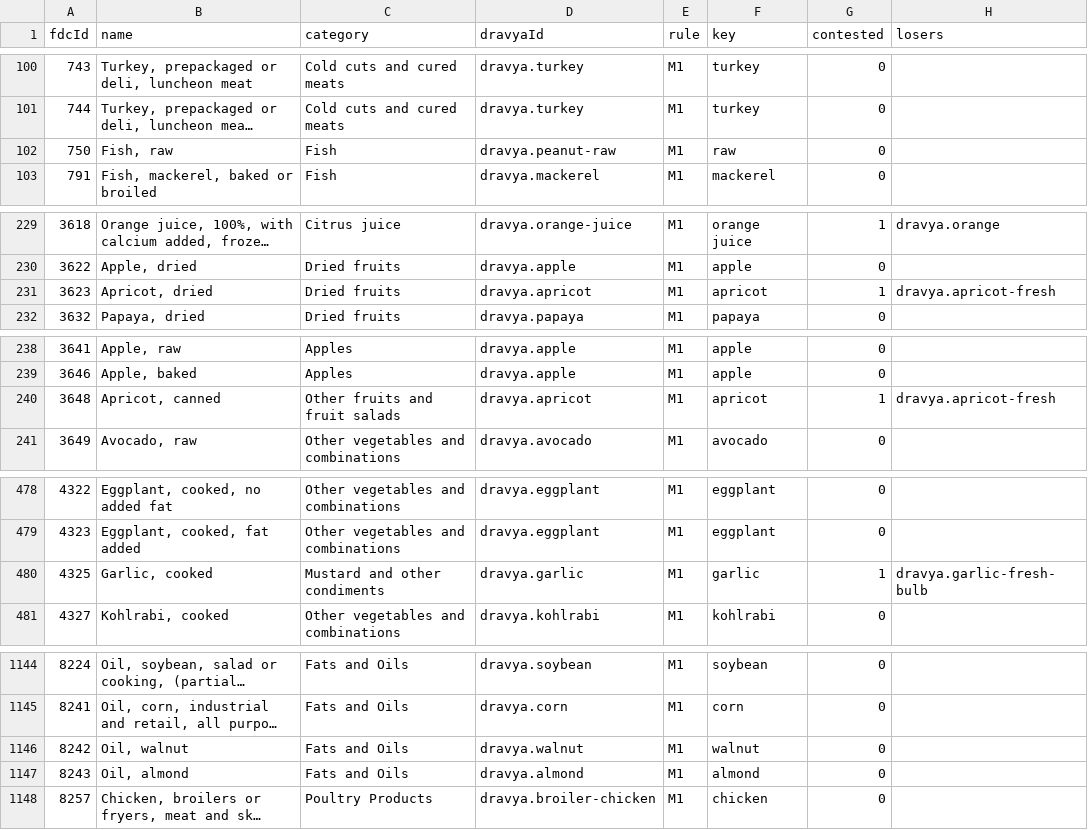
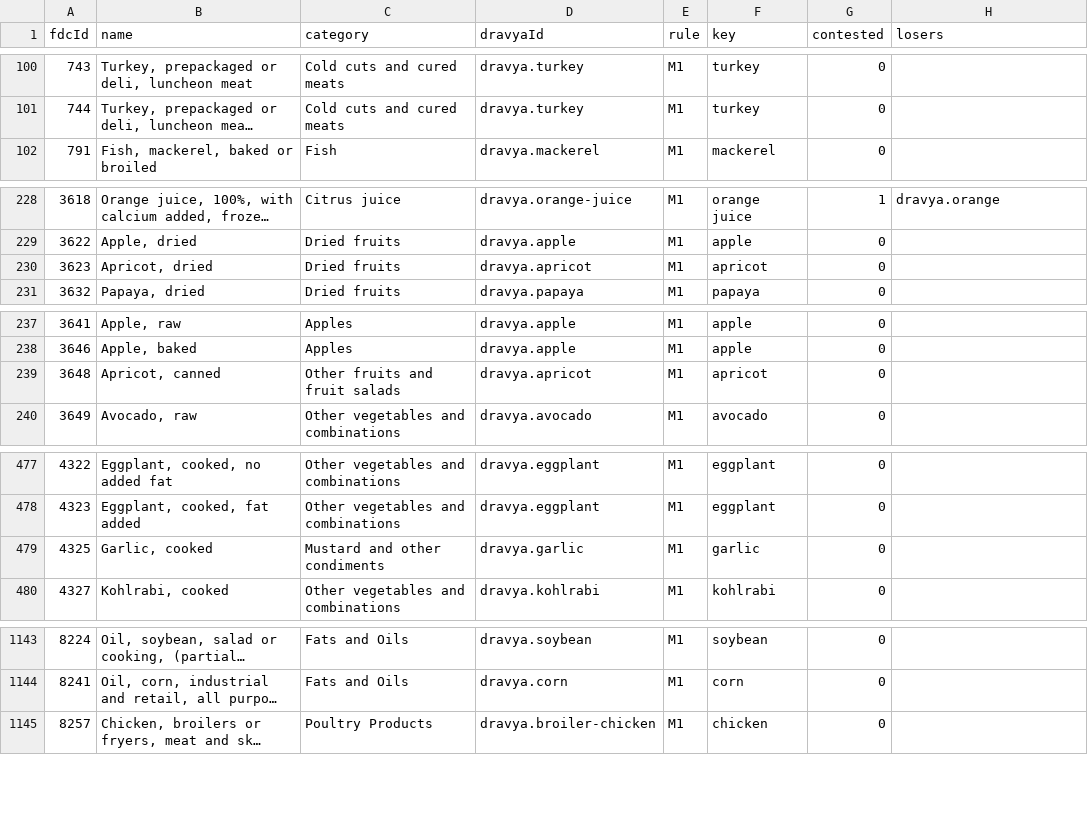
Before and after one commit to mincho-artesoft/wise-eating, a CSV file: ayurveda-data/crosswalk/crosswalk.csv, drawn as a sheet; only a part is shown, gaps mark what is left out; long unchanged cells end in …; removed rows and columns are numbered as before the commit, all else as after; the diff covers the shown part only; the diff names each change by its address in the sheet, - before the commit and + after, or states it on an @@ line.

```diff
--- a/ayurveda-data/crosswalk/crosswalk.csv
+++ b/ayurveda-data/crosswalk/crosswalk.csv
-row 102: 750 | Fish, raw | Fish | dravya.peanut-raw | M1 | raw | 0
-G230 (contested): 1
+G230 (contested): 0
-H230 (losers): dravya.apricot-fresh
+H230 (losers): (empty)
-G239 (contested): 1
+G239 (contested): 0
-H239 (losers): dravya.apricot-fresh
+H239 (losers): (empty)
-G479 (contested): 1
+G479 (contested): 0
-H479 (losers): dravya.garlic-fresh-bulb
+H479 (losers): (empty)
-row 1146: 8242 | Oil, walnut | Fats and Oils | dravya.walnut | M1 | walnut | 0
-row 1147: 8243 | Oil, almond | Fats and Oils | dravya.almond | M1 | almond | 0
```
Also changed, not shown: 12 edited cells elsewhere in this file, 30 other files.
